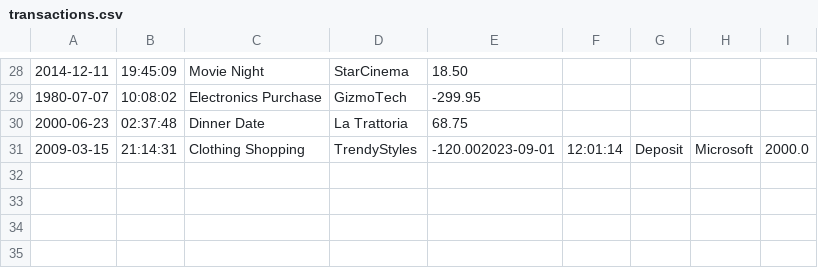
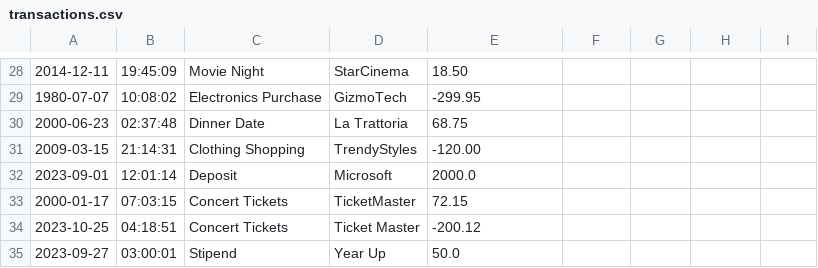
Before and after one commit to JalesiaGriffin/accounting-ledger, a CSV file: transactions.csv, drawn as a sheet; only a part is shown, gaps mark what is left out.

```diff
--- a/transactions.csv
+++ b/transactions.csv
@@ -30,2 +30,6 @@
 2000-06-23|02:37:48|Dinner Date|La Trattoria|68.75
-2009-03-15|21:14:31|Clothing Shopping|TrendyStyles|-120.002023-09-01|12:01:14|Deposit|Microsoft|2000.0
+2009-03-15|21:14:31|Clothing Shopping|TrendyStyles|-120.00
+2023-09-01|12:01:14|Deposit|Microsoft|2000.0
+2000-01-17|07:03:15|Concert Tickets|TicketMaster|72.15
+2023-10-25|04:18:51|Concert Tickets|Ticket Master|-200.12
+2023-09-27|03:00:01|Stipend|Year Up|50.0
```
Also changed, not shown: 1 other file.
